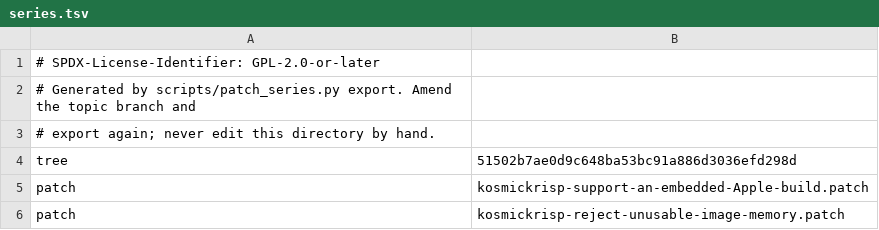
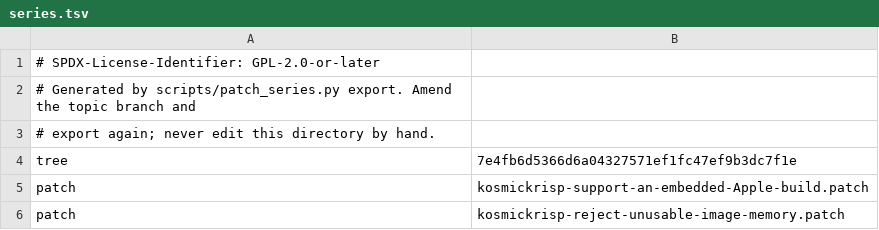
Before and after one commit to 1972nollus/Kernarium, a TSV file: dependencies/patches/mesa/series.tsv, drawn as a sheet; only a part is shown.

```diff
--- a/dependencies/patches/mesa/series.tsv
+++ b/dependencies/patches/mesa/series.tsv
@@ -3,3 +3,3 @@
 # export again; never edit this directory by hand.
-tree	51502b7ae0d9c648ba53bc91a886d3036efd298d
+tree	7e4fb6d5366d6a04327571ef1fc47ef9b3dc7f1e
 patch	kosmickrisp-support-an-embedded-Apple-build.patch
```
Also changed, not shown: 2 other files.
